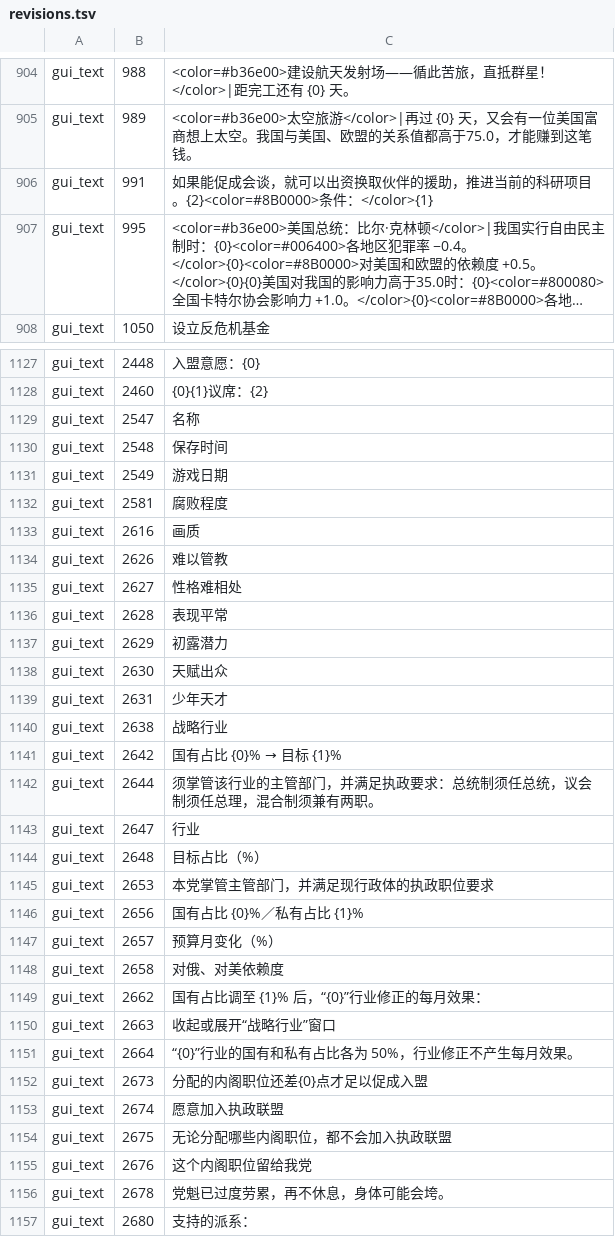
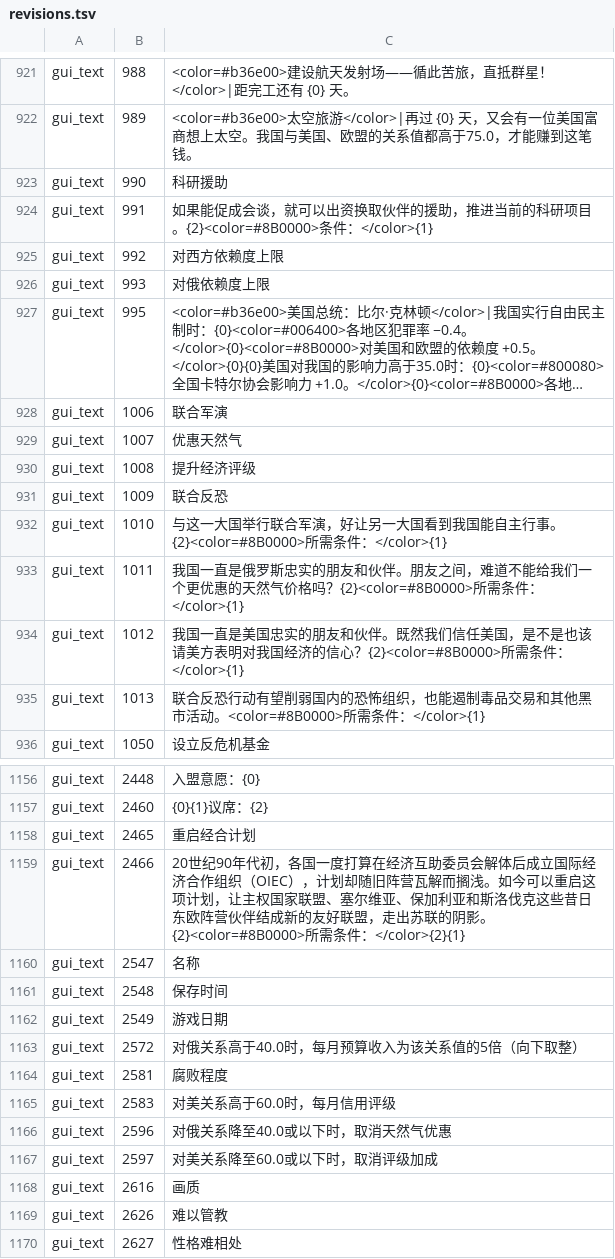
Before and after one commit to lingjieheti/collapse-political-simulator-zh-cn, a TSV file: games/collapse/revisions.tsv, drawn as a sheet; only a part is shown, gaps mark what is left out; the shorter side is filled out with more unchanged rows; long unchanged cells end in …; the diff covers the shown part only; the diff names each change by its address in the sheet, - before the commit and + after, or states it on an @@ line.

```diff
--- a/games/collapse/revisions.tsv
+++ b/games/collapse/revisions.tsv
+row 923: gui_text | 990 | 科研援助
+row 925: gui_text | 992 | 对西方依赖度上限
+row 926: gui_text | 993 | 对俄依赖度上限
+row 928: gui_text | 1006 | 联合军演
+row 929: gui_text | 1007 | 优惠天然气
+row 930: gui_text | 1008 | 提升经济评级
+row 931: gui_text | 1009 | 联合反恐
+row 932: gui_text | 1010 | 与这一大国举行联合军演，好让另一大国看到我国能自主行事。{2}<color=#8B0000>所需条件：</color>{1}
+row 933: gui_text | 1011 | 我国一直是俄罗斯忠实的朋友和伙伴。朋友之间，难道不能给我们一个更优惠的天然气价格吗？{2}<color=#8B0000>所需条件：</color>{1}
+row 934: gui_text | 1012 | 我国一直是美国忠实的朋友和伙伴。既然我们信任美国，是不是也该请美方表明对我国经济的信心？{2}<color=#8B0000>所需条件：</color>{1}
+row 935: gui_text | 1013 | 联合反恐行动有望削弱国内的恐怖组织，也能遏制毒品交易和其他黑市活动。<color=#8B0000>所需条件：</color>{1}
+row 1158: gui_text | 2465 | 重启经合计划
+row 1159: gui_text | 2466 | 20世纪90年代初，各国一度打算在经济互助委员会解体后成立国际经济合作组织（OIEC），计划却随旧阵营瓦解而搁浅。如今可以重启这项计划，让主权国家联盟、塞尔维亚、保加利亚和斯洛伐克这些昔日东欧阵营伙伴结成新的友好联盟，走出苏联的阴影。{2}<color=#8B0000>所需条件：</color>{2}{1}
+row 1163: gui_text | 2572 | 对俄关系高于40.0时，每月预算收入为该关系值的5倍（向下取整）
+row 1165: gui_text | 2583 | 对美关系高于60.0时，每月信用评级
+row 1166: gui_text | 2596 | 对俄关系降至40.0或以下时，取消天然气优惠
+row 1167: gui_text | 2597 | 对美关系降至60.0或以下时，取消评级加成
```
Also changed, not shown: 20 added rows and 30 edited cells elsewhere in this file, games/collapse/display_literals.tsv, 15 other files.
